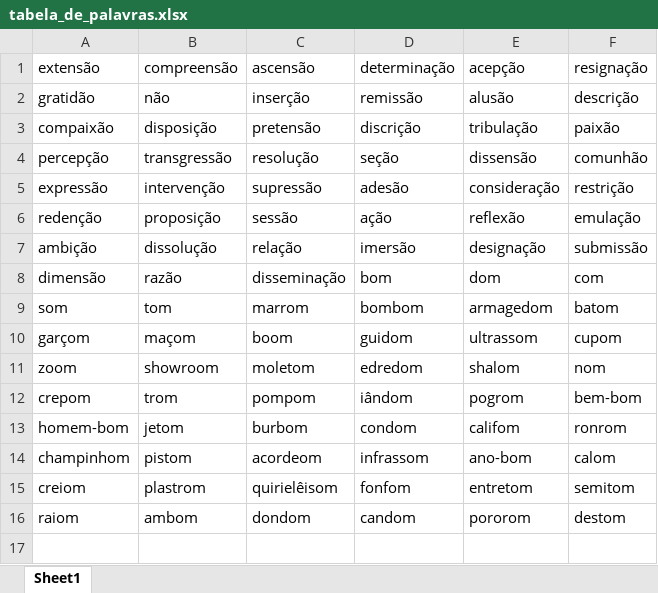
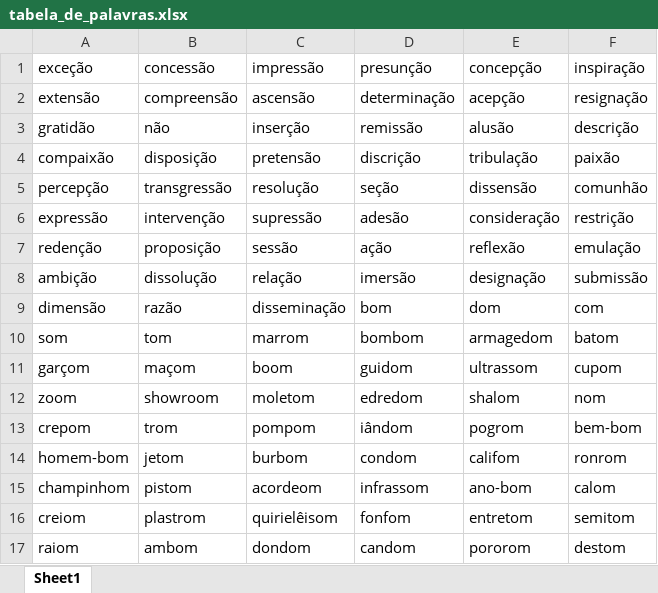
Before and after one commit to EduardoBllc/AutoPreenchimentoPlanilha, an Excel workbook: tabela_de_palavras.xlsx, sheet Sheet1, drawn as a sheet; values as stored, in another font and other column widths than the file's, no borders; the diff names each change by its address in the sheet, - before the commit and + after, or states it on an @@ line.

```diff
--- a/tabela_de_palavras.xlsx (sheet Sheet1)
+++ b/tabela_de_palavras.xlsx (sheet Sheet1)
+row 1: exceção | concessão | impressão | presunção | concepção | inspiração
```
Also changed, not shown: 1 other file.
